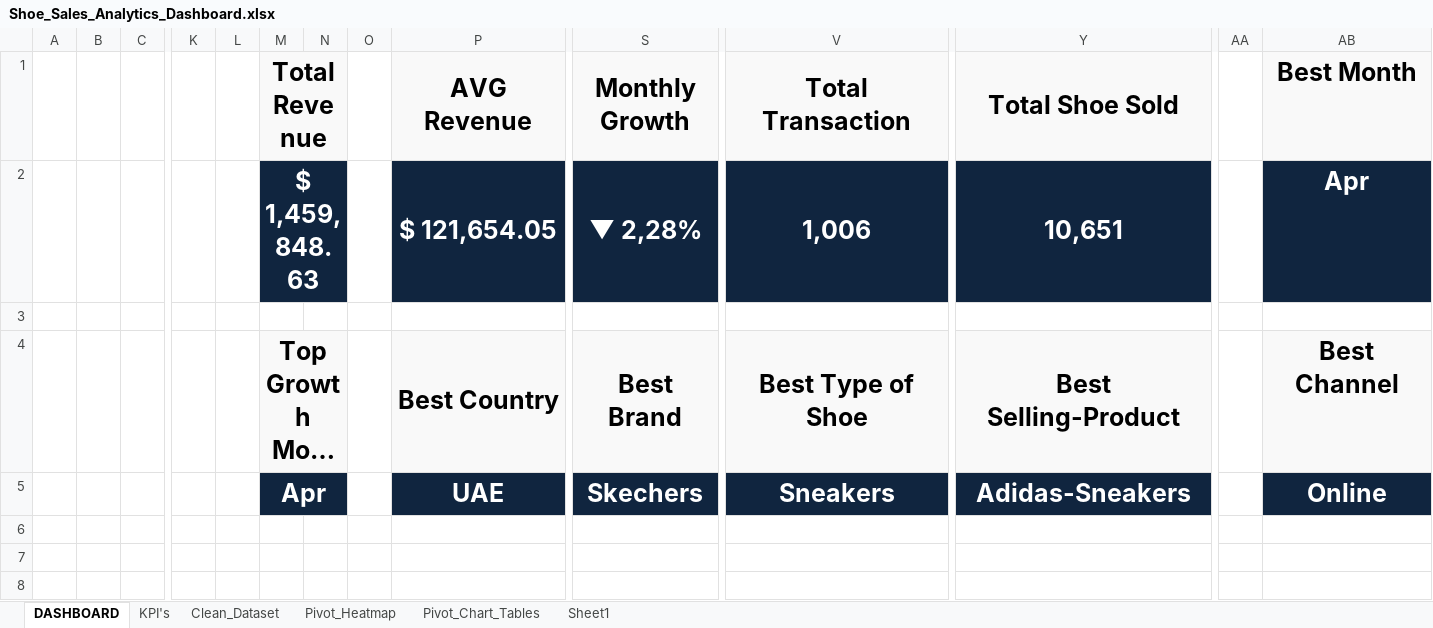
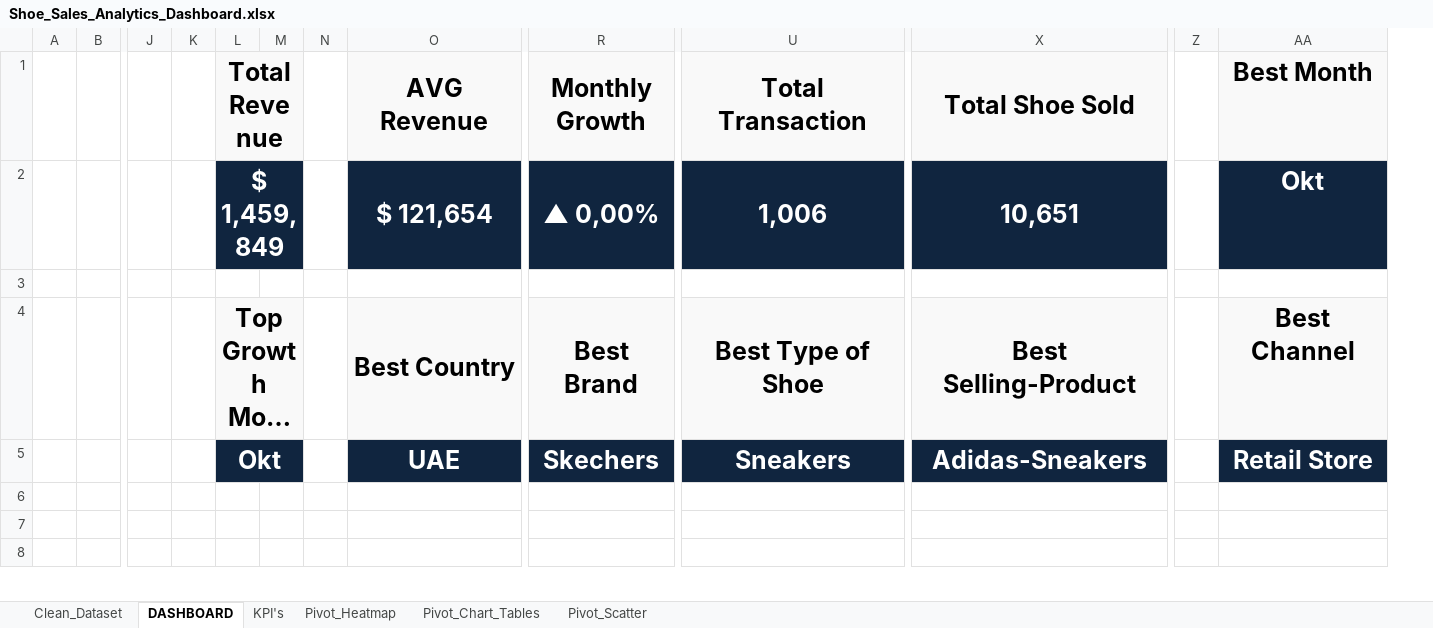
Before and after one commit to hlmtssilvia/Shoes_Sales_Analysis_Project, an Excel workbook: Shoe_Sales_Analytics_Dashboard.xlsx, sheet DASHBOARD, drawn as a sheet; only a part is shown, gaps mark what is left out; long unchanged cells end in …; values as stored, in another font and other column widths than the file's, no borders; charts and pictures and conditional formats not drawn; removed rows and columns are numbered as before the commit, all else as after; rows hold the shown columns only; the diff names each change by its address in the sheet, - before the commit and + after, or states it on an @@ line.

Commit message:
Update Dashboard

```diff
--- a/Shoe_Sales_Analytics_Dashboard.xlsx (sheet DASHBOARD)
+++ b/Shoe_Sales_Analytics_Dashboard.xlsx (sheet DASHBOARD)
-sheet tab: Sheet1
+sheet tab: Pivot_Scatter
@@ sheet tab order changed: Clean_Dataset | DASHBOARD | KPI's | Pivot_Heatmap | Pivot_Chart_Tables | Pivot_Scatter @@
-column A, empty
-row 2:  |  |  |  |  | $ 1,459,848.63 |  |  | $ 121,654.05 | ▼ 2,28% | 1,006 | 10,651 |  | Apr
+row 2:  |  |  |  | $ 1,459,849 |  |  | $ 121,654 | ▲ 0,00% | 1,006 | 10,651 |  | Okt
-L5 (Total Revenue): Apr
+L5 (Total Revenue): Okt
-AA5 (Best Month): Online
+AA5 (Best Month): Retail Store
```
Also changed, not shown: sheet KPI's, sheet Pivot_Chart_Tables, formulas that keep their value, charts or pictures, 2 other files.
